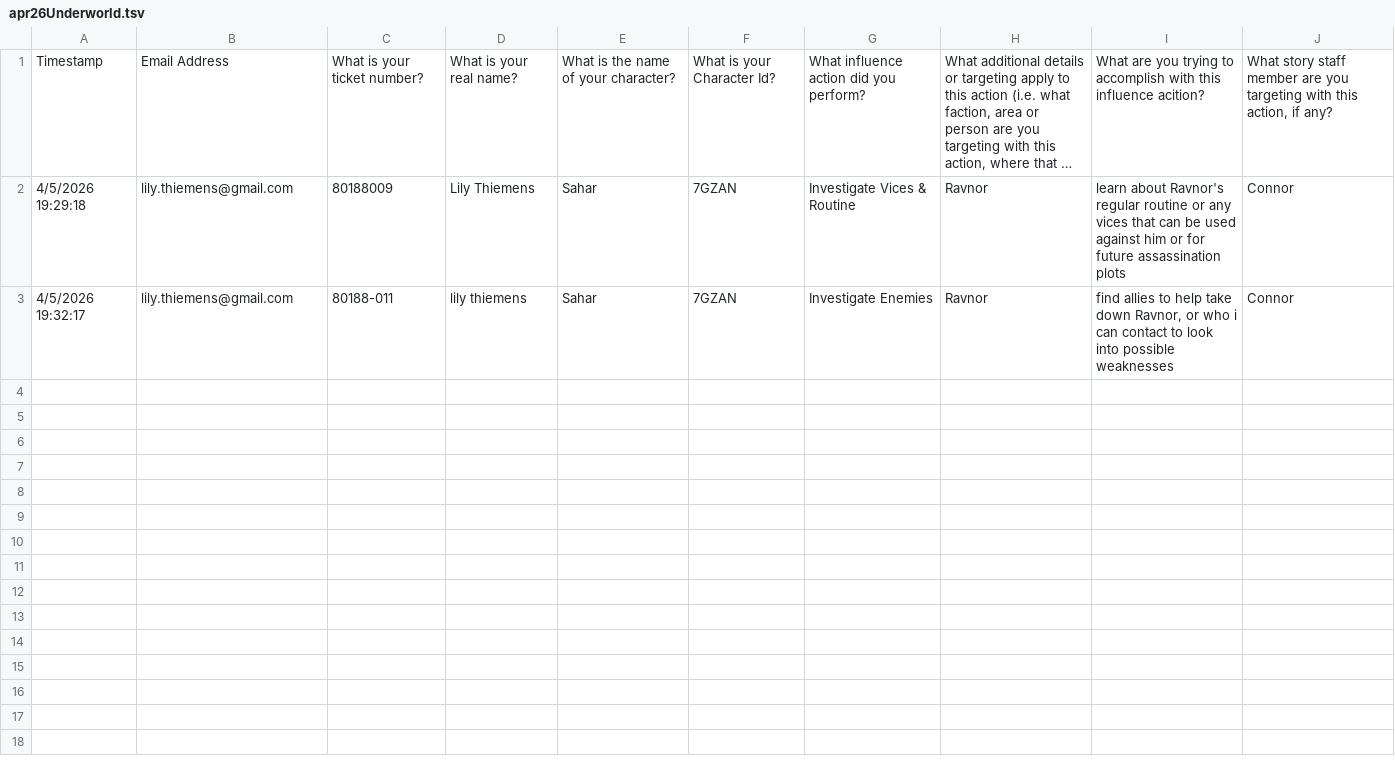
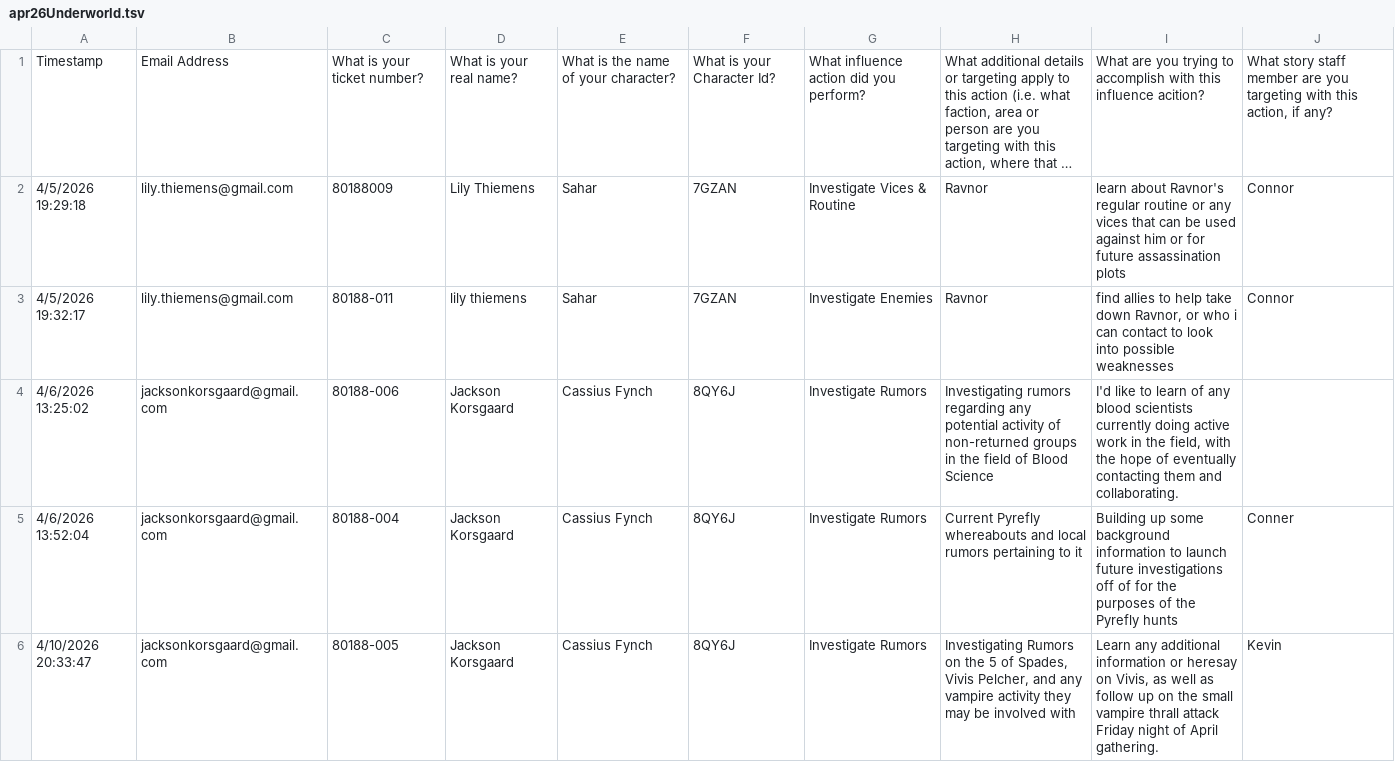
Before and after one commit to avecarpevita/characterSheetReader, a TSV file: influenceAndResearch/apr26Underworld.tsv, drawn as a sheet; long unchanged cells end in …; the diff names each change by its address in the sheet, - before the commit and + after, or states it on an @@ line.

```diff
--- a/influenceAndResearch/apr26Underworld.tsv
+++ b/influenceAndResearch/apr26Underworld.tsv
+row 4: 4/6/2026 13:25:02 | jacksonkorsgaard@gmail.com | 80188-006 | Jackson Korsgaard | Cassius Fynch | 8QY6J | Investigate Rumors | Investigating rumors regarding any potential activity of non-returned groups in the field of Blood Science | I'd like to learn of any blood scientists currently doing active work in the field, with the hope of eventually contacting them and collaborating.
+row 5: 4/6/2026 13:52:04 | jacksonkorsgaard@gmail.com | 80188-004 | Jackson Korsgaard | Cassius Fynch | 8QY6J | Investigate Rumors | Current Pyrefly whereabouts and local rumors pertaining to it | Building up some background information to launch future investigations off of for the purposes of the Pyrefly hunts | Conner
+row 6: 4/10/2026 20:33:47 | jacksonkorsgaard@gmail.com | 80188-005 | Jackson Korsgaard | Cassius Fynch | 8QY6J | Investigate Rumors | Investigating Rumors on the 5 of Spades, Vivis Pelcher, and any vampire activity they may be involved with | Learn any additional information or heresay on Vivis, as well as follow up on the small vampire thrall attack Friday night of April gathering. | Kevin
```
Also changed, not shown: influenceAndResearch/apr26Political.tsv, influenceAndResearch/apr26Research.tsv, 14 other files.
